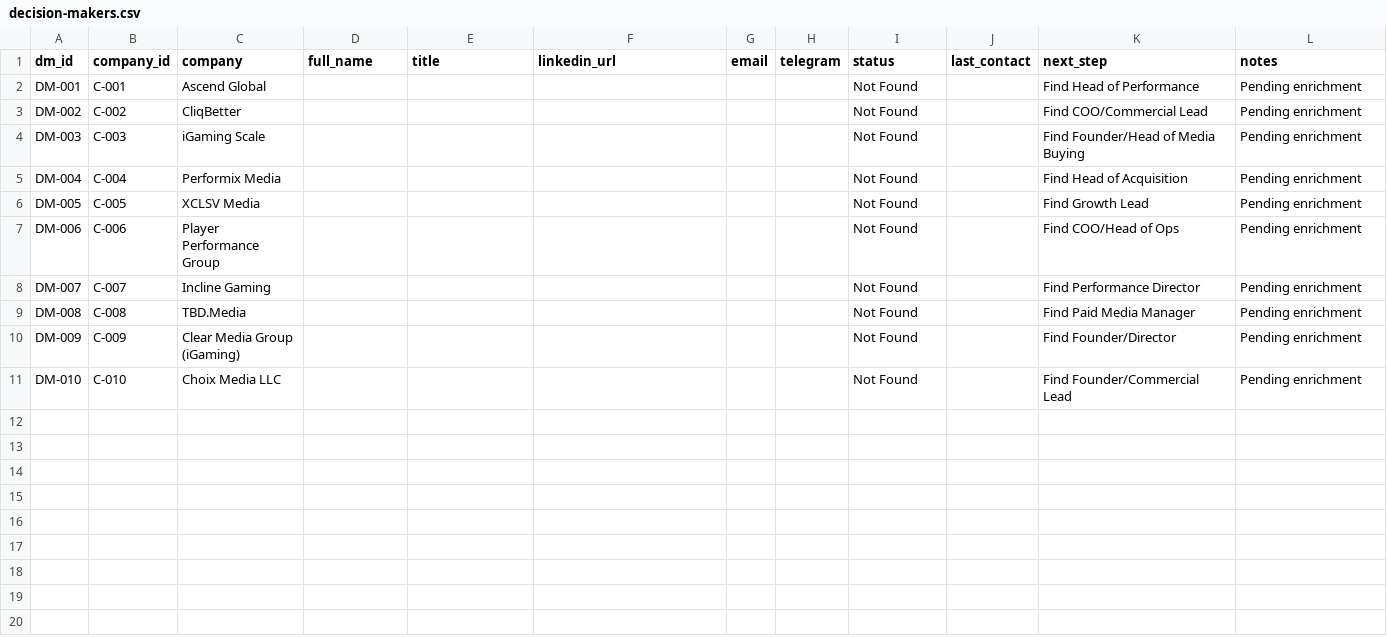
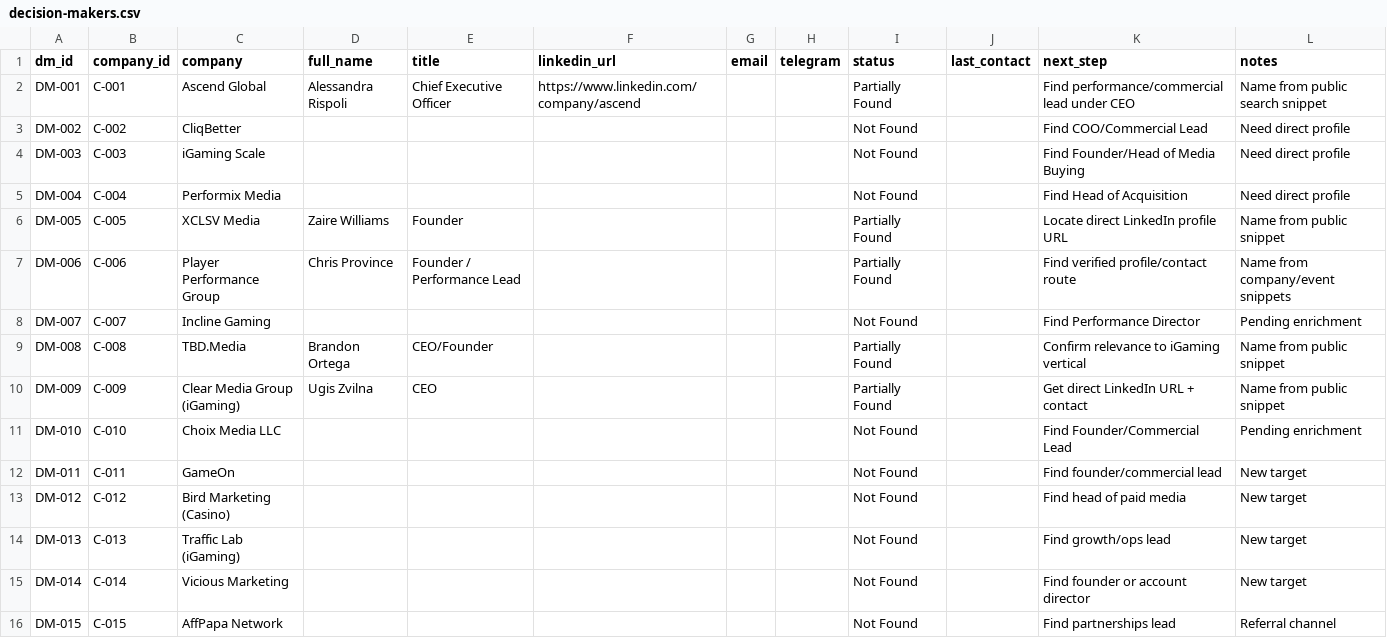
Before and after one commit to iosifgarstea-ai/pp-control-room, a CSV file: decision-makers.csv, drawn as a sheet.

```diff
--- a/decision-makers.csv
+++ b/decision-makers.csv
@@ -1,11 +1,16 @@
 dm_id,company_id,company,full_name,title,linkedin_url,email,telegram,status,last_contact,next_step,notes
-DM-001,C-001,Ascend Global,,, ,,,Not Found,,Find Head of Performance,Pending enrichment
-DM-002,C-002,CliqBetter,,, ,,,Not Found,,Find COO/Commercial Lead,Pending enrichment
-DM-003,C-003,iGaming Scale,,, ,,,Not Found,,Find Founder/Head of Media Buying,Pending enrichment
-DM-004,C-004,Performix Media,,, ,,,Not Found,,Find Head of Acquisition,Pending enrichment
-DM-005,C-005,XCLSV Media,,, ,,,Not Found,,Find Growth Lead,Pending enrichment
-DM-006,C-006,Player Performance Group,,, ,,,Not Found,,Find COO/Head of Ops,Pending enrichment
+DM-001,C-001,Ascend Global,Alessandra Rispoli,Chief Executive Officer,https://www.linkedin.com/company/ascend,, ,Partially Found,,Find performance/commercial lead under CEO,Name from public search snippet
+DM-002,C-002,CliqBetter,,, ,,,Not Found,,Find COO/Commercial Lead,Need direct profile
+DM-003,C-003,iGaming Scale,,, ,,,Not Found,,Find Founder/Head of Media Buying,Need direct profile
+DM-004,C-004,Performix Media,,, ,,,Not Found,,Find Head of Acquisition,Need direct profile
+DM-005,C-005,XCLSV Media,Zaire Williams,Founder, ,,,Partially Found,,Locate direct LinkedIn profile URL,Name from public snippet
+DM-006,C-006,Player Performance Group,Chris Province,Founder / Performance Lead, ,,,Partially Found,,Find verified profile/contact route,Name from company/event snippets
 DM-007,C-007,Incline Gaming,,, ,,,Not Found,,Find Performance Director,Pending enrichment
-DM-008,C-008,TBD.Media,,, ,,,Not Found,,Find Paid Media Manager,Pending enrichment
-DM-009,C-009,Clear Media Group (iGaming),,, ,,,Not Found,,Find Founder/Director,Pending enrichment
+DM-008,C-008,TBD.Media,Brandon Ortega,CEO/Founder, ,,,Partially Found,,Confirm relevance to iGaming vertical,Name from public snippet
+DM-009,C-009,Clear Media Group (iGaming),Ugis Zvilna,CEO, ,,,Partially Found,,Get direct LinkedIn URL + contact,Name from public snippet
 DM-010,C-010,Choix Media LLC,,, ,,,Not Found,,Find Founder/Commercial Lead,Pending enrichment
+DM-011,C-011,GameOn,,, ,,,Not Found,,Find founder/commercial lead,New target
+DM-012,C-012,Bird Marketing (Casino),,, ,,,Not Found,,Find head of paid media,New target
+DM-013,C-013,Traffic Lab (iGaming),,, ,,,Not Found,,Find growth/ops lead,New target
+DM-014,C-014,Vicious Marketing,,, ,,,Not Found,,Find founder or account director,New target
+DM-015,C-015,AffPapa Network,,, ,,,Not Found,,Find partnerships lead,Referral channel
```
Also changed, not shown: leads.csv, targeted-companies.csv, 1 other file.
